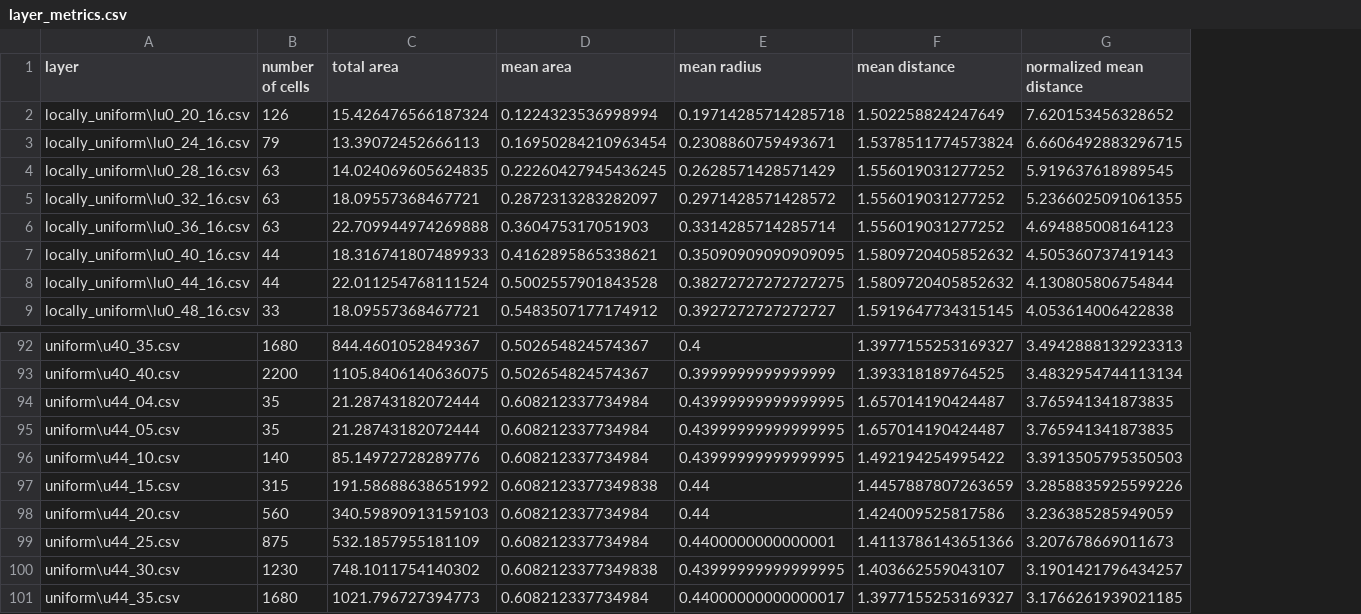
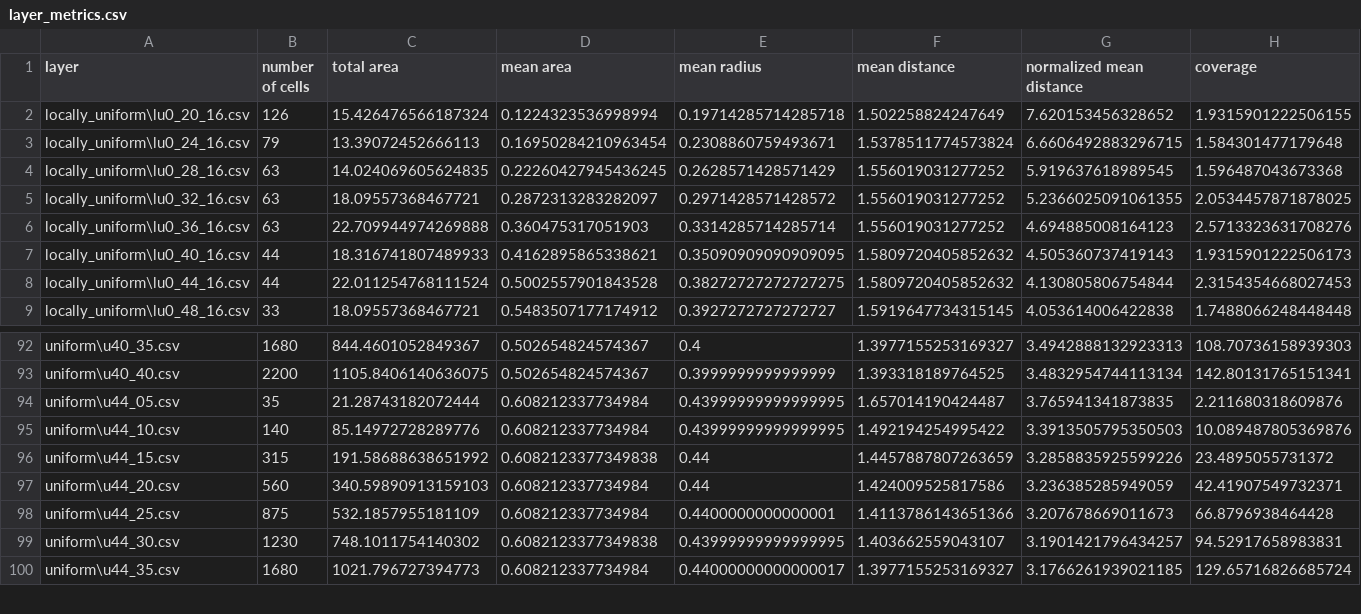
Before and after one commit to biorobaw/Multiscale-V2, a CSV file: experiments/pc_layers/layer_metrics.csv, drawn as a sheet; only a part is shown, gaps mark what is left out; removed rows and columns are numbered as before the commit, all else as after; the diff names each change by its address in the sheet, - before the commit and + after, or states it on an @@ line.

```diff
--- a/experiments/pc_layers/layer_metrics.csv
+++ b/experiments/pc_layers/layer_metrics.csv
+column H (coverage), rows 2-9: 1.9315901222506155 | 1.584301477179648 | 1.596487043673368 | 2.0534457871878025 | 2.5713323631708276 | 1.9315901222506173 | 2.3154354668027453 | 1.7488066248448448; rows 92-100: 108.70736158939303 | 142.80131765151341 | 2.211680318609876 | 10.089487805369876 | 23.4895055731372 | 42.41907549732371 | 66.8796938464428 | 94.52917658983831 | 129.65716826685724
-row 94: uniform\u44_04.csv | 35 | 21.28743182072444 | 0.608212337734984 | 0.43999999999999995 | 1.657014190424487 | 3.765941341873835
```
Also changed, not shown: 4 other files.
